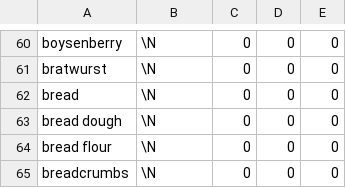
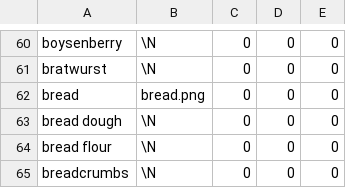
Before and after one commit to stevecrossin/What-Can-I-Cook-Xamarin-iOS, a CSV file: WhatCanICookForms/ingredients.csv, drawn as a sheet; only a part is shown, gaps mark what is left out.

Commit message:
Implement display of image icon in list of ingredients.

```diff
--- a/WhatCanICookForms/ingredients.csv
+++ b/WhatCanICookForms/ingredients.csv
@@ -61,3 +61,3 @@ boysenberry,\N,0,0,0
 bratwurst,\N,0,0,0
-bread,\N,0,0,0
+bread,bread.png,0,0,0
 bread dough,\N,0,0,0
```
Also changed, not shown: 21 other files.
